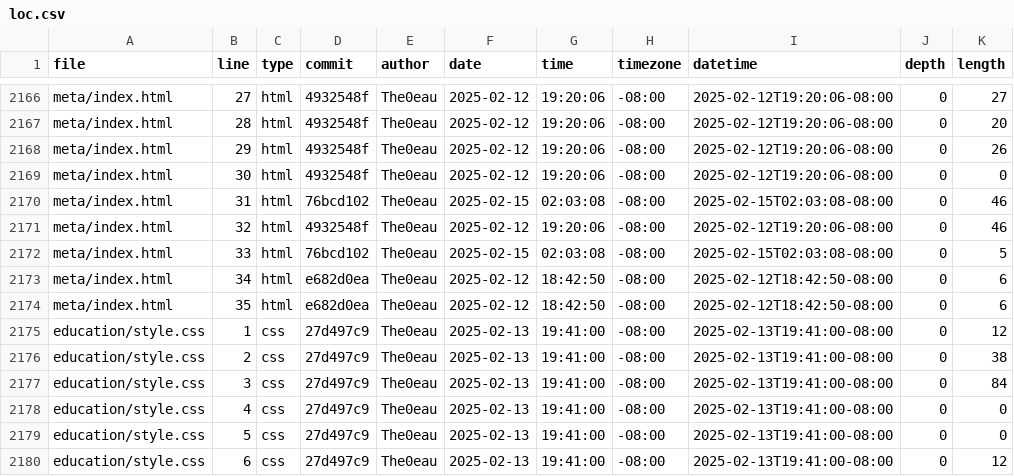
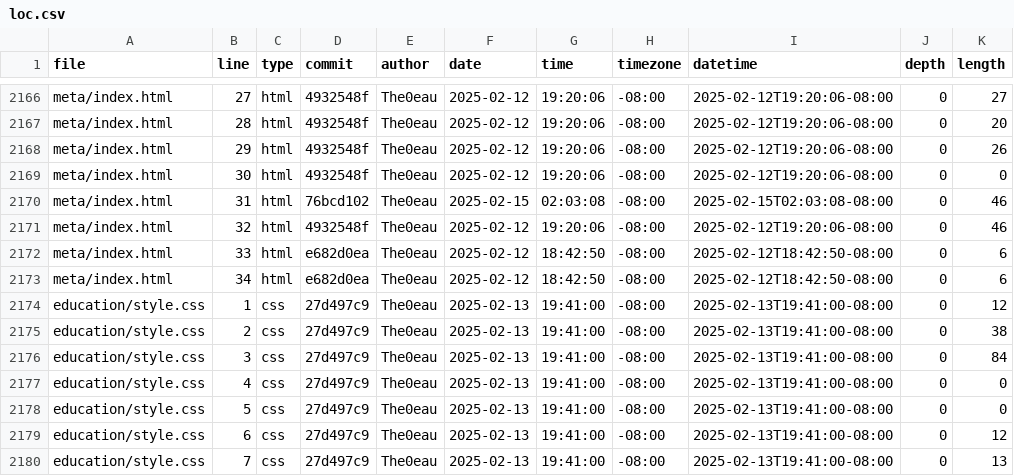
Before and after one commit to The0eau/portfolio, a CSV file: meta/loc.csv, drawn as a sheet; only a part is shown, gaps mark what is left out; the shorter side is filled out with more unchanged rows.

```diff
--- a/meta/loc.csv
+++ b/meta/loc.csv
@@ -2171,5 +2171,4 @@ meta/index.html,31,html,76bcd102,The0eau,2025-02-15,02:03:08,-08:00,2025-02-15T0
 meta/index.html,32,html,4932548f,The0eau,2025-02-12,19:20:06,-08:00,2025-02-12T19:20:06-08:00,0,46
-meta/index.html,33,html,76bcd102,The0eau,2025-02-15,02:03:08,-08:00,2025-02-15T02:03:08-08:00,0,5
+meta/index.html,33,html,e682d0ea,The0eau,2025-02-12,18:42:50,-08:00,2025-02-12T18:42:50-08:00,0,6
 meta/index.html,34,html,e682d0ea,The0eau,2025-02-12,18:42:50,-08:00,2025-02-12T18:42:50-08:00,0,6
-meta/index.html,35,html,e682d0ea,The0eau,2025-02-12,18:42:50,-08:00,2025-02-12T18:42:50-08:00,0,6
 education/style.css,1,css,27d497c9,The0eau,2025-02-13,19:41:00,-08:00,2025-02-13T19:41:00-08:00,0,12
```
